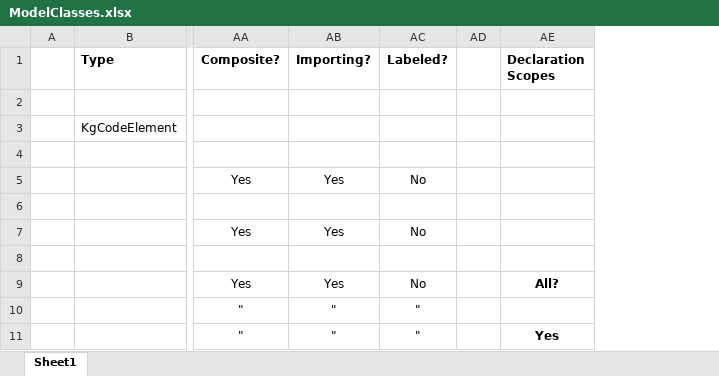
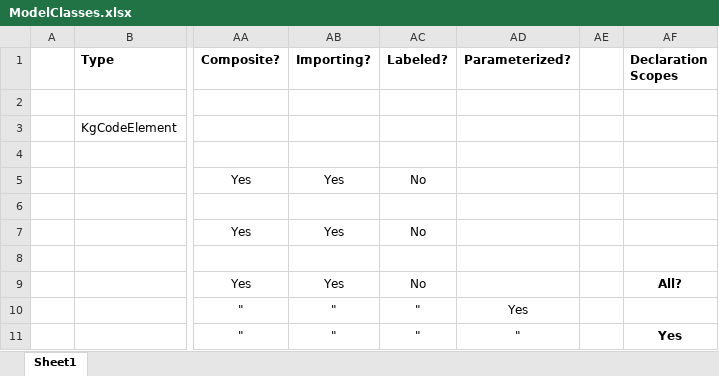
Before and after one commit to martin-nordberg/Katydid, an Excel workbook: Katydid-KotlGen-JVM/doc/ModelClasses.xlsx, sheet Sheet1, drawn as a sheet; only a part is shown, gaps mark what is left out; values as stored, in another font and other column widths than the file's, no borders; the diff names each change by its address in the sheet, - before the commit and + after, or states it on an @@ line.

Commit message:
Worked on type parsing.

```diff
--- a/Katydid-KotlGen-JVM/doc/ModelClasses.xlsx (sheet Sheet1)
+++ b/Katydid-KotlGen-JVM/doc/ModelClasses.xlsx (sheet Sheet1)
+column AD (Parameterized?), rows 10-11: Yes | "
```
Also changed, not shown: 5 other files.
